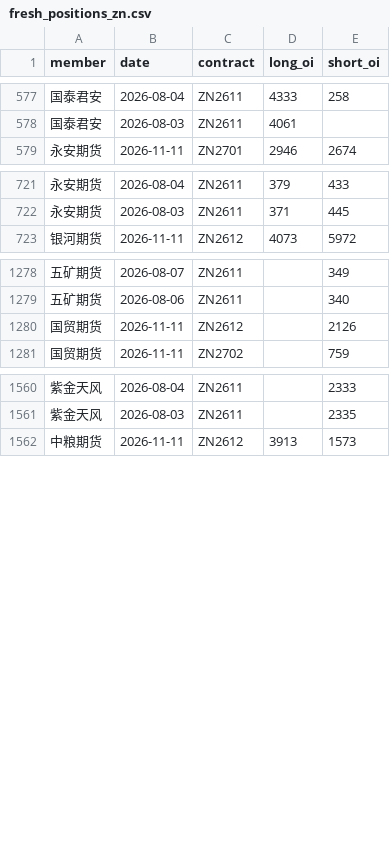
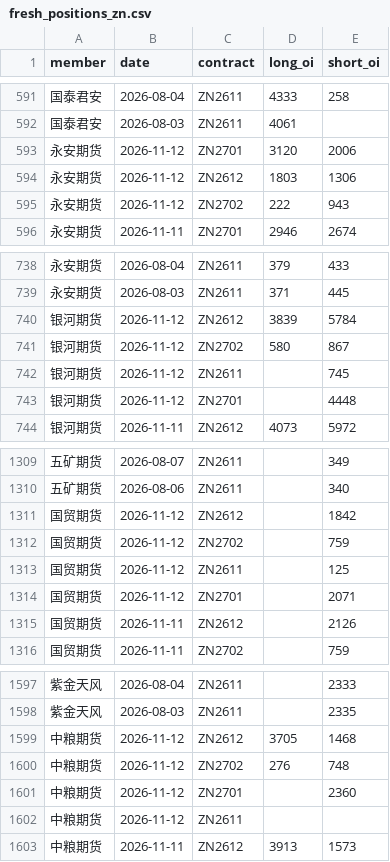
Before and after one commit to yutongchai-bit/shfe-dashboard, a CSV file: data/fresh_positions_zn.csv, drawn as a sheet; only a part is shown, gaps mark what is left out; the diff covers the shown part only.

```diff
--- a/data/fresh_positions_zn.csv
+++ b/data/fresh_positions_zn.csv
@@ -578,2 +592,5 @@ member,date,contract,long_oi,short_oi
 国泰君安,2026-08-03,ZN2611,4061,
+永安期货,2026-11-12,ZN2701,3120,2006
+永安期货,2026-11-12,ZN2612,1803,1306
+永安期货,2026-11-12,ZN2702,222,943
 永安期货,2026-11-11,ZN2701,2946,2674
@@ -722,2 +739,6 @@ member,date,contract,long_oi,short_oi
 永安期货,2026-08-03,ZN2611,371,445
+银河期货,2026-11-12,ZN2612,3839,5784
+银河期货,2026-11-12,ZN2702,580,867
+银河期货,2026-11-12,ZN2611,,745
+银河期货,2026-11-12,ZN2701,,4448
 银河期货,2026-11-11,ZN2612,4073,5972
@@ -1279,2 +1310,6 @@ member,date,contract,long_oi,short_oi
 五矿期货,2026-08-06,ZN2611,,340
+国贸期货,2026-11-12,ZN2612,,1842
+国贸期货,2026-11-12,ZN2702,,759
+国贸期货,2026-11-12,ZN2611,,125
+国贸期货,2026-11-12,ZN2701,,2071
 国贸期货,2026-11-11,ZN2612,,2126
@@ -1561,2 +1598,6 @@ member,date,contract,long_oi,short_oi
 紫金天风,2026-08-03,ZN2611,,2335
+中粮期货,2026-11-12,ZN2612,3705,1468
+中粮期货,2026-11-12,ZN2702,276,748
+中粮期货,2026-11-12,ZN2701,,2360
+中粮期货,2026-11-12,ZN2611,,
 中粮期货,2026-11-11,ZN2612,3913,1573
```
Also changed, not shown: 29 added rows elsewhere in this file, data/fresh_positions_al.csv, data/fresh_positions_cu.csv, 14 other files.
